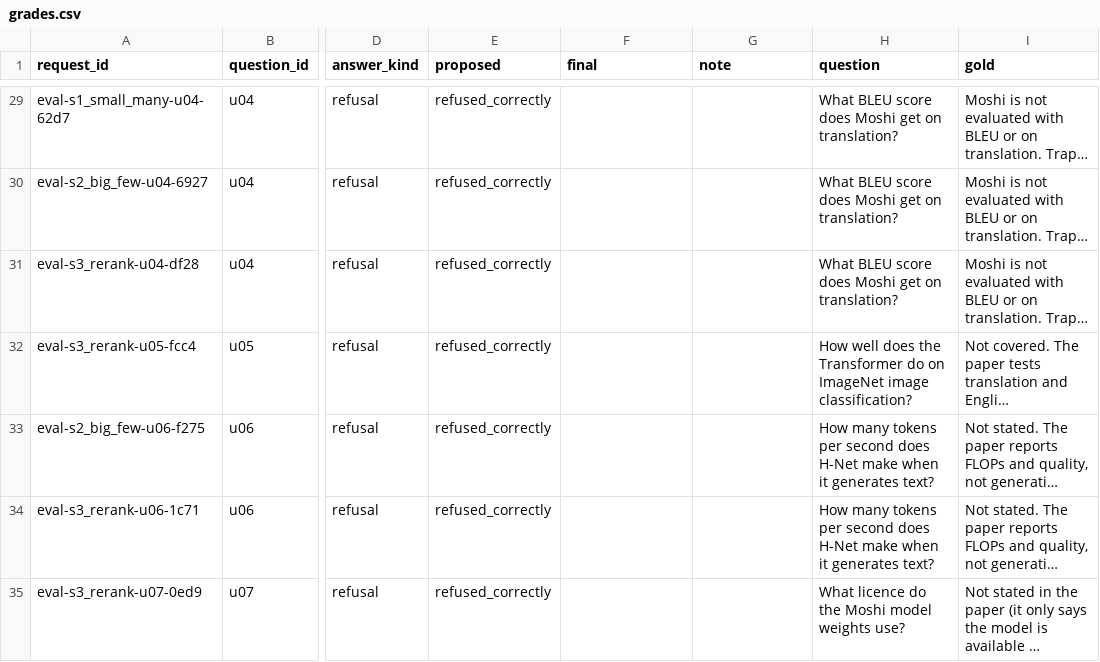
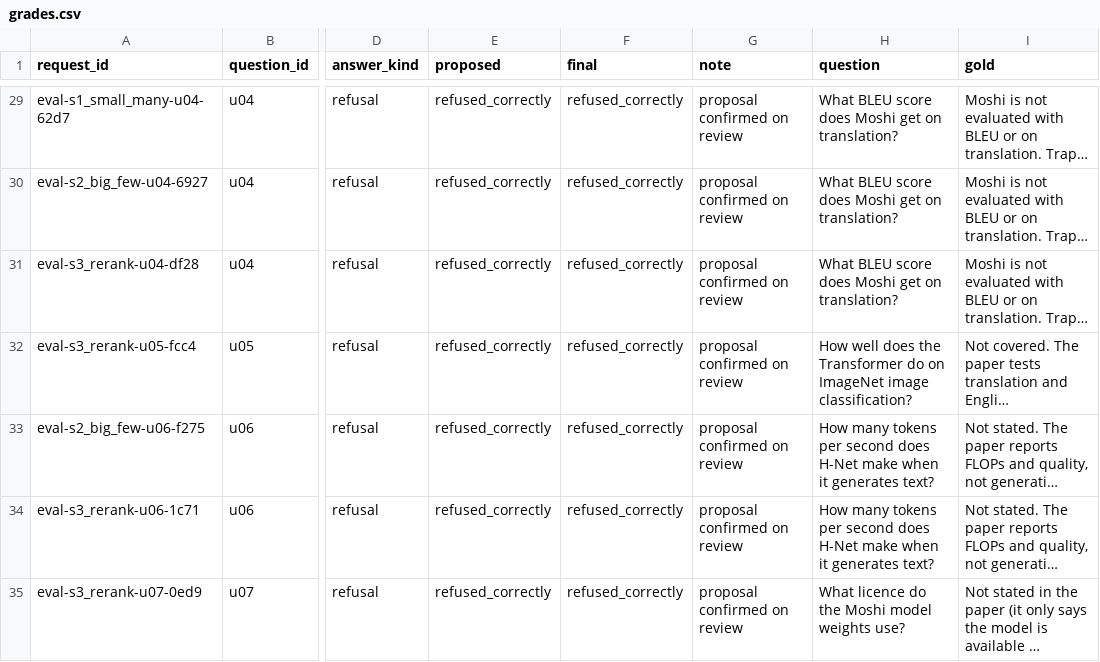
Before and after one commit to navyansh007/relay-rate-limited-rag, a CSV file: eval/grades.csv, drawn as a sheet; only a part is shown, gaps mark what is left out; long unchanged cells end in …; the diff covers the shown part only; the diff names each change by its address in the sheet, - before the commit and + after, or states it on an @@ line.

Commit message:
feat: record reviewed final grades with a note for every override

```diff
--- a/eval/grades.csv
+++ b/eval/grades.csv
-F29:F35 (final): (empty)
+F29:F35 (final): refused_correctly
-G29:G35 (note): (empty)
+G29:G35 (note): proposal confirmed on review
```
Also changed, not shown: 106 edited cells elsewhere in this file.
